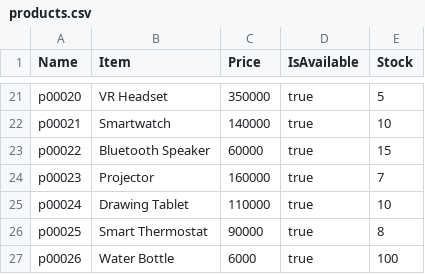
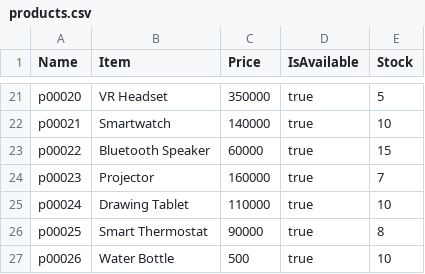
Before and after one commit to Steve-Bright/Java-SalesInfoSystem, a CSV file: src/Model/products.csv, drawn as a sheet; only a part is shown, gaps mark what is left out.

```diff
--- a/src/Model/products.csv
+++ b/src/Model/products.csv
@@ -26,2 +26,2 @@ p00024,Drawing Tablet,110000,true,10
 p00025,Smart Thermostat,90000,true,8
-p00026,Water Bottle,6000,true,100
+p00026,Water Bottle,500,true,10
```
Also changed, not shown: 10 other files.
